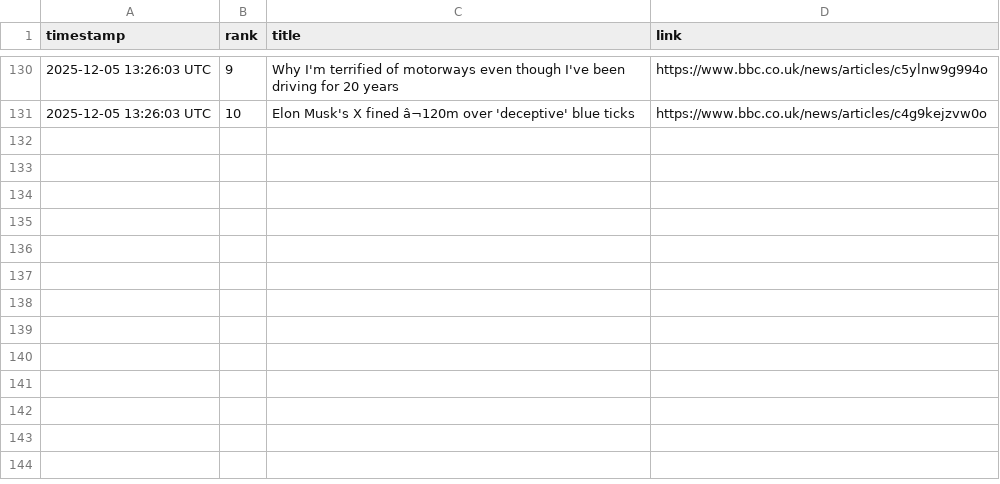
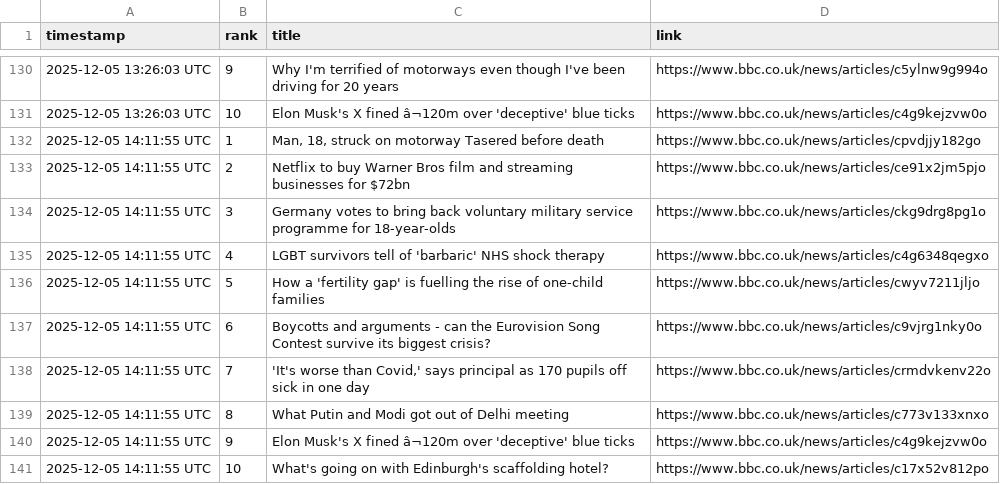
Before and after one commit to alastairherd/bbc_news_logger, a CSV file: data/bbc_most_read_2025-12-05.csv, drawn as a sheet; only a part is shown, gaps mark what is left out; the diff names each change by its address in the sheet, - before the commit and + after, or states it on an @@ line.

```diff
--- a/data/bbc_most_read_2025-12-05.csv
+++ b/data/bbc_most_read_2025-12-05.csv
+row 132: 2025-12-05 14:11:55 UTC | 1 | Man, 18, struck on motorway Tasered before death | https://www.bbc.co.uk/news/articles/cpvdjjy182go
+row 133: 2025-12-05 14:11:55 UTC | 2 | Netflix to buy Warner Bros film and streaming businesses for $72bn | https://www.bbc.co.uk/news/articles/ce91x2jm5pjo
+row 134: 2025-12-05 14:11:55 UTC | 3 | Germany votes to bring back voluntary military service programme for 18-year-olds | https://www.bbc.co.uk/news/articles/ckg9drg8pg1o
+row 135: 2025-12-05 14:11:55 UTC | 4 | LGBT survivors tell of 'barbaric' NHS shock therapy | https://www.bbc.co.uk/news/articles/c4g6348qegxo
+row 136: 2025-12-05 14:11:55 UTC | 5 | How a 'fertility gap' is fuelling the rise of one-child families | https://www.bbc.co.uk/news/articles/cwyv7211jljo
+row 137: 2025-12-05 14:11:55 UTC | 6 | Boycotts and arguments - can the Eurovision Song Contest survive its biggest crisis? | https://www.bbc.co.uk/news/articles/c9vjrg1nky0o
+row 138: 2025-12-05 14:11:55 UTC | 7 | 'It's worse than Covid,' says principal as 170 pupils off sick in one day | https://www.bbc.co.uk/news/articles/crmdvkenv22o
+row 139: 2025-12-05 14:11:55 UTC | 8 | What Putin and Modi got out of Delhi meeting | https://www.bbc.co.uk/news/articles/c773v133xnxo
+row 140: 2025-12-05 14:11:55 UTC | 9 | Elon Musk's X fined â¬120m over 'deceptive' blue ticks | https://www.bbc.co.uk/news/articles/c4g9kejzvw0o
+row 141: 2025-12-05 14:11:55 UTC | 10 | What's going on with Edinburgh's scaffolding hotel? | https://www.bbc.co.uk/news/articles/c17x52v812po
```
Also changed, not shown: data/bbc_front_page_promos_2025-12-05.csv.
